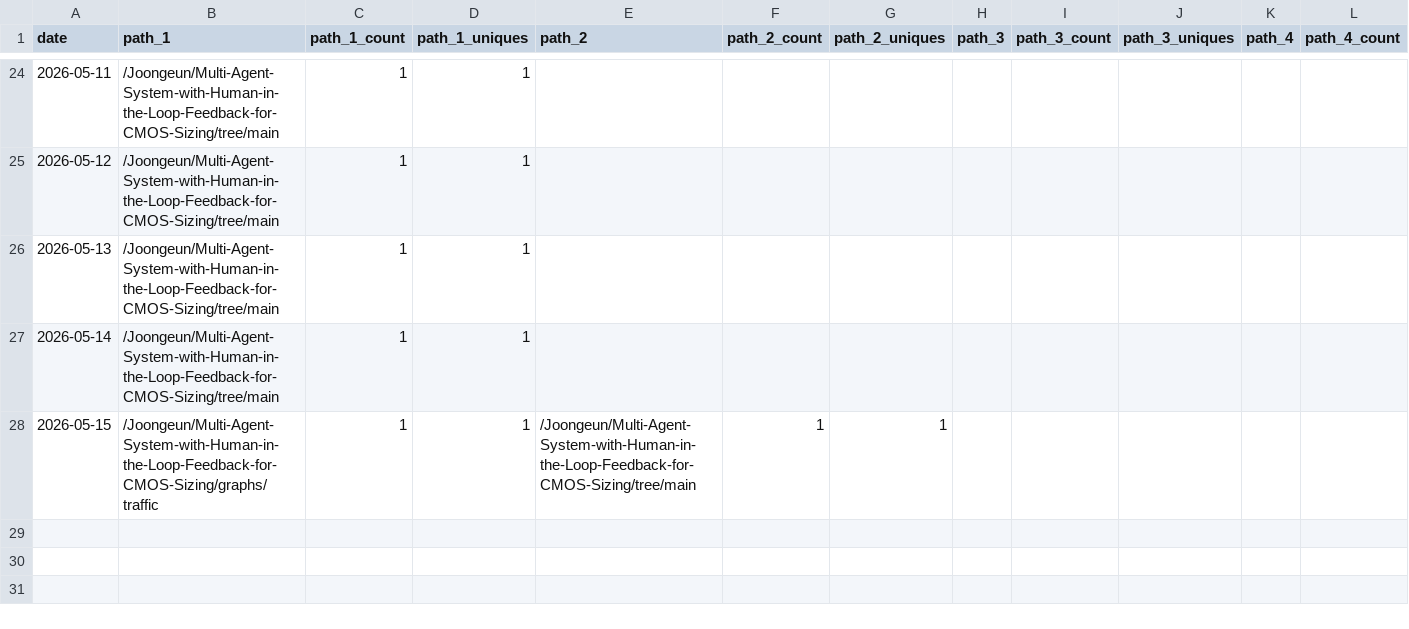
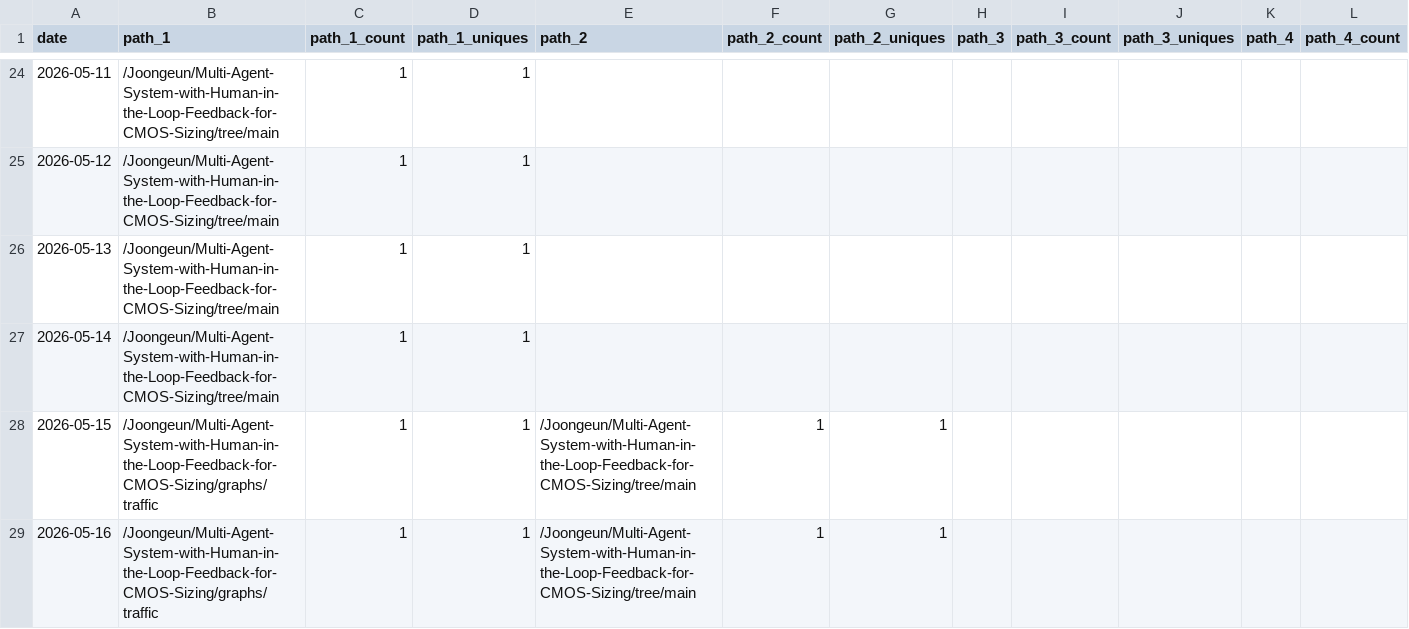
Before and after one commit to Joongeun/Joon_Project_Stats, a CSV file: data/github_paths/Multi-Agent-System-with-Human-in-the-Loop-Feedback-for-CMOS-Sizing.csv, drawn as a sheet; only a part is shown, gaps mark what is left out; rows hold the shown columns only; the diff names each change by its address in the sheet, - before the commit and + after, or states it on an @@ line.

```diff
--- a/data/github_paths/Multi-Agent-System-with-Human-in-the-Loop-Feedback-for-CMOS-Sizing.csv
+++ b/data/github_paths/Multi-Agent-System-with-Human-in-the-Loop-Feedback-for-CMOS-Sizing.csv
+row 29: 2026-05-16 | /Joongeun/Multi-Agent-System-with-Human-in-the-Loop-Feedback-for-CMOS-Sizing/graphs/traffic | 1 | 1 | /Joongeun/Multi-Agent-System-with-Human-in-the-Loop-Feedback-for-CMOS-Sizing/tree/main | 1 | 1
```
Also changed, not shown: data/github_paths/Agrobot.csv, data/github_paths/MIT-Internship-2024.csv, 9 other files.
